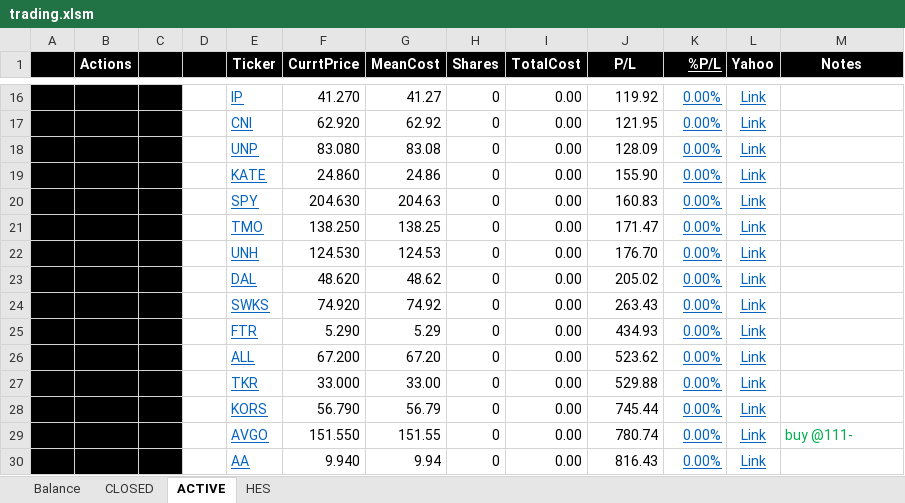
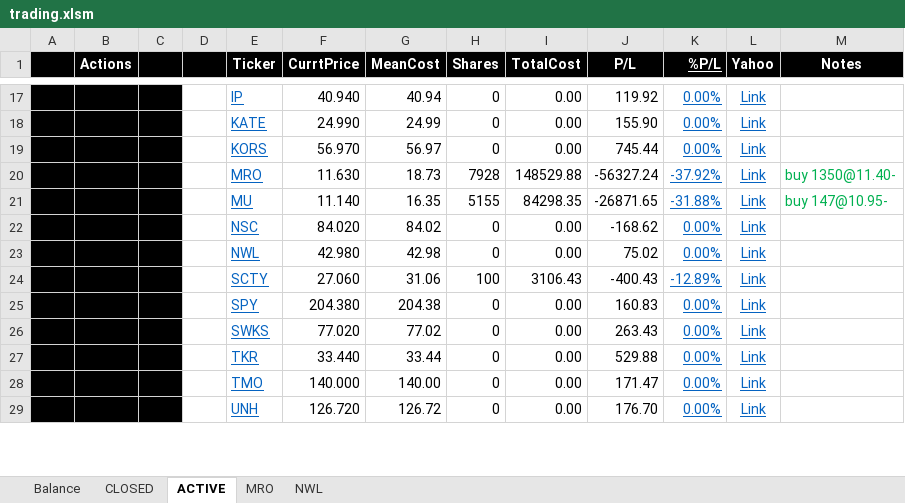
Before and after one commit to minqiang/GP, an Excel workbook: trading.xlsm, sheet ACTIVE, drawn as a sheet; only a part is shown, gaps mark what is left out; values as stored, in another font and other column widths than the file's, no borders; charts and pictures and conditional formats not drawn; removed rows and columns are numbered as before the commit, all else as after; the diff covers the shown part only; the diff names each change by its address in the sheet, - before the commit and + after, or states it on an @@ line.

```diff
--- a/trading.xlsm (sheet ACTIVE)
+++ b/trading.xlsm (sheet ACTIVE)
@@ sheet tab hidden: HES @@
@@ sheet tab unhidden: MRO @@
@@ sheet tab unhidden: NWL @@
-F17 (CurrtPrice): 41.270
+F17 (CurrtPrice): 40.940
-G17 (MeanCost): 41.27
+G17 (MeanCost): 40.94
-row 17:  |  |  |  | CNI | 62.920 | 62.92 | 0 | 0.00 | 121.95 | 0.00% | Link
-row 18:  |  |  |  | UNP | 83.080 | 83.08 | 0 | 0.00 | 128.09 | 0.00% | Link
-F18 (CurrtPrice): 24.860
+F18 (CurrtPrice): 24.990
-G18 (MeanCost): 24.86
+G18 (MeanCost): 24.99
+row 19:  |  |  |  | KORS | 56.970 | 56.97 | 0 | 0.00 | 745.44 | 0.00% | Link
+row 20:  |  |  |  | MRO | 11.630 | 18.73 | 7928 | 148529.88 | -56327.24 | -37.92% | Link | buy 1350@11.40-
+row 21:  |  |  |  | MU | 11.140 | 16.35 | 5155 | 84298.35 | -26871.65 | -31.88% | Link | buy 147@10.95-
+row 22:  |  |  |  | NSC | 84.020 | 84.02 | 0 | 0.00 | -168.62 | 0.00% | Link
+row 23:  |  |  |  | NWL | 42.980 | 42.98 | 0 | 0.00 | 75.02 | 0.00% | Link
+row 24:  |  |  |  | SCTY | 27.060 | 31.06 | 100 | 3106.43 | -400.43 | -12.89% | Link
-F25 (CurrtPrice): 204.630
+F25 (CurrtPrice): 204.380
-G25 (MeanCost): 204.63
+G25 (MeanCost): 204.38
-row 21:  |  |  |  | TMO | 138.250 | 138.25 | 0 | 0.00 | 171.47 | 0.00% | Link
-row 22:  |  |  |  | UNH | 124.530 | 124.53 | 0 | 0.00 | 176.70 | 0.00% | Link
-row 23:  |  |  |  | DAL | 48.620 | 48.62 | 0 | 0.00 | 205.02 | 0.00% | Link
-F26 (CurrtPrice): 74.920
+F26 (CurrtPrice): 77.020
-G26 (MeanCost): 74.92
+G26 (MeanCost): 77.02
-row 25:  |  |  |  | FTR | 5.290 | 5.29 | 0 | 0.00 | 434.93 | 0.00% | Link
-row 26:  |  |  |  | ALL | 67.200 | 67.20 | 0 | 0.00 | 523.62 | 0.00% | Link
-F27 (CurrtPrice): 33.000
+F27 (CurrtPrice): 33.440
-G27 (MeanCost): 33.00
+G27 (MeanCost): 33.44
-E28 (Ticker): KORS
+E28 (Ticker): TMO
-F28 (CurrtPrice): 56.790
+F28 (CurrtPrice): 140.000
-G28 (MeanCost): 56.79
+G28 (MeanCost): 140.00
-J28 (P/L): 745.44
+J28 (P/L): 171.47
-row 29:  |  |  |  | AVGO | 151.550 | 151.55 | 0 | 0.00 | 780.74 | 0.00% | Link | buy @111-
-E29 (Ticker): AA
+E29 (Ticker): UNH
-F29 (CurrtPrice): 9.940
+F29 (CurrtPrice): 126.720
-G29 (MeanCost): 9.94
+G29 (MeanCost): 126.72
-J29 (P/L): 816.43
+J29 (P/L): 176.70
```
Also changed, not shown: 14 added rows, 12 removed rows and 15 edited cells elsewhere in this sheet, sheet Balance, sheet CLOSED, formulas that keep their value, charts or pictures.
